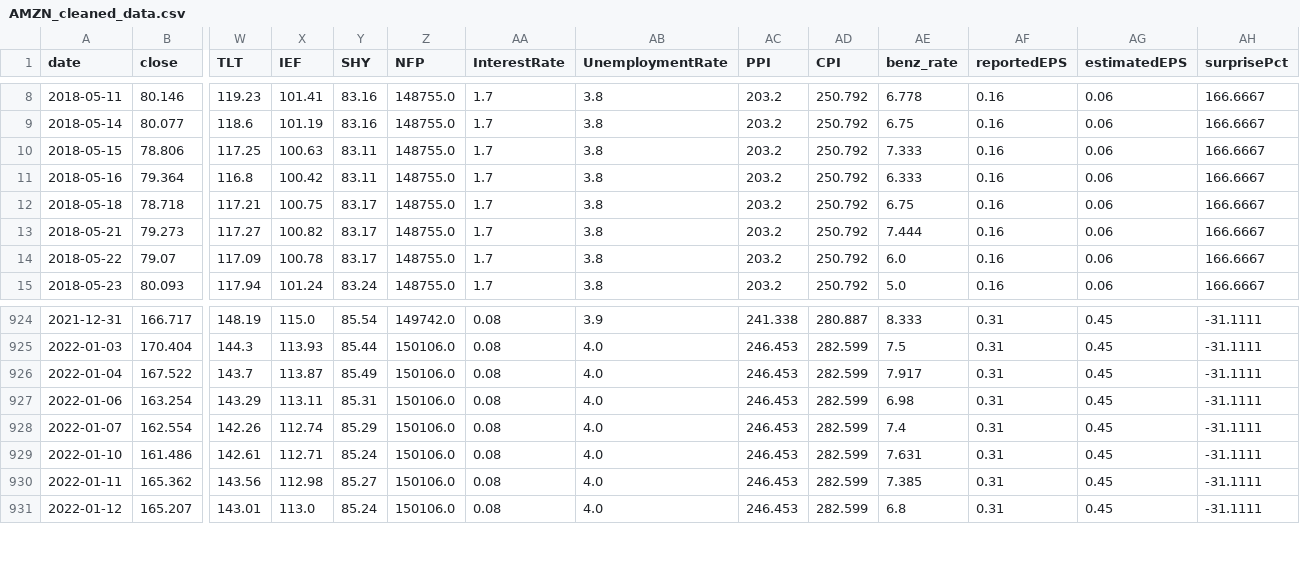
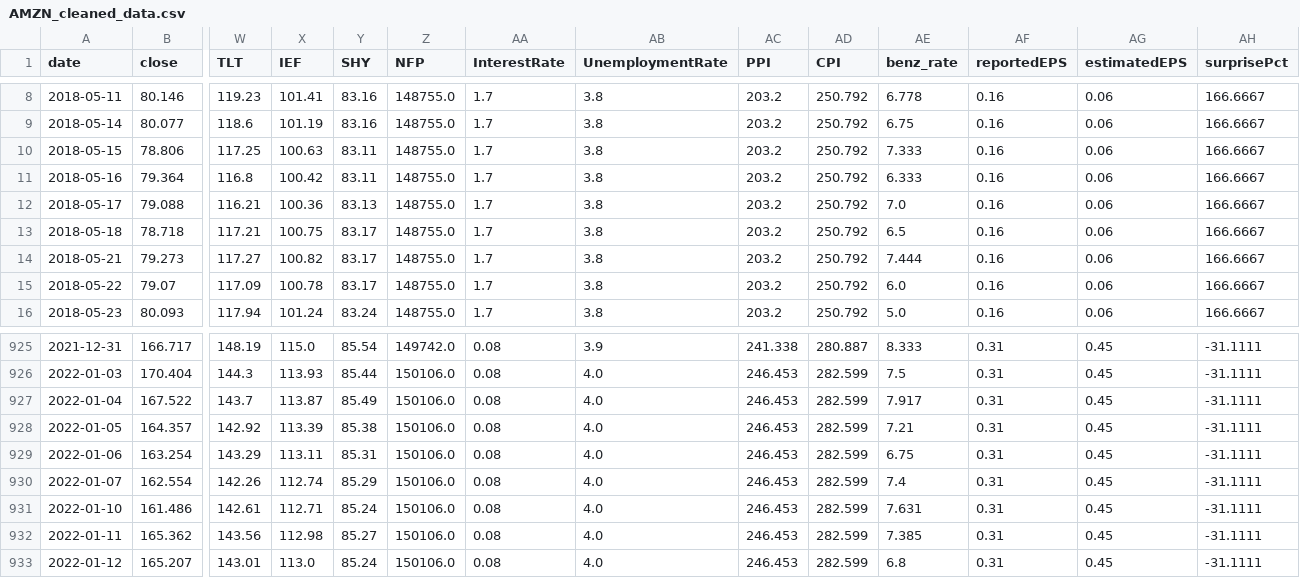
Before and after one commit to yaoyzz/Finance-LLM, a CSV file: data/AMZN_cleaned_data.csv, drawn as a sheet; only a part is shown, gaps mark what is left out; addresses are those after the commit; rows hold the shown columns only; the diff names each change by its address in the sheet, - before the commit and + after, or states it on an @@ line.

```diff
--- a/data/AMZN_cleaned_data.csv
+++ b/data/AMZN_cleaned_data.csv
+row 12: 2018-05-17 | 79.088 | 116.21 | 100.36 | 83.13 | 148755.0 | 1.7 | 3.8 | 203.2 | 250.792 | 7.0 | 0.16 | 0.06 | 166.6667
-AE13 (benz_rate): 6.75
+AE13 (benz_rate): 6.5
+row 928: 2022-01-05 | 164.357 | 142.92 | 113.39 | 85.38 | 150106.0 | 0.08 | 4.0 | 246.453 | 282.599 | 7.21 | 0.31 | 0.45 | -31.1111
-AE929 (benz_rate): 6.98
+AE929 (benz_rate): 6.75
```
Also changed, not shown: data/GOOG_cleaned_data.csv, data/MSFT_cleaned_data.csv, 11 other files.
